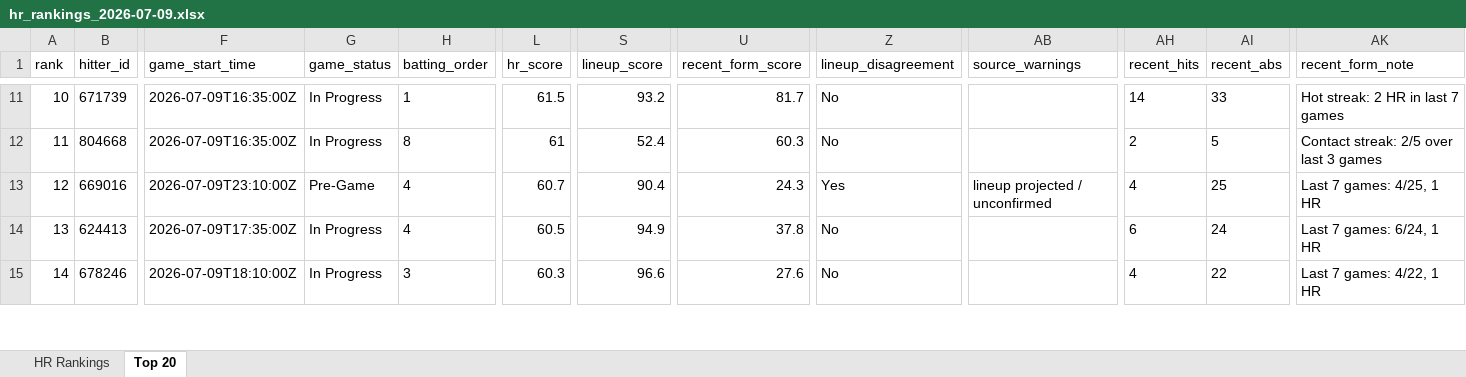
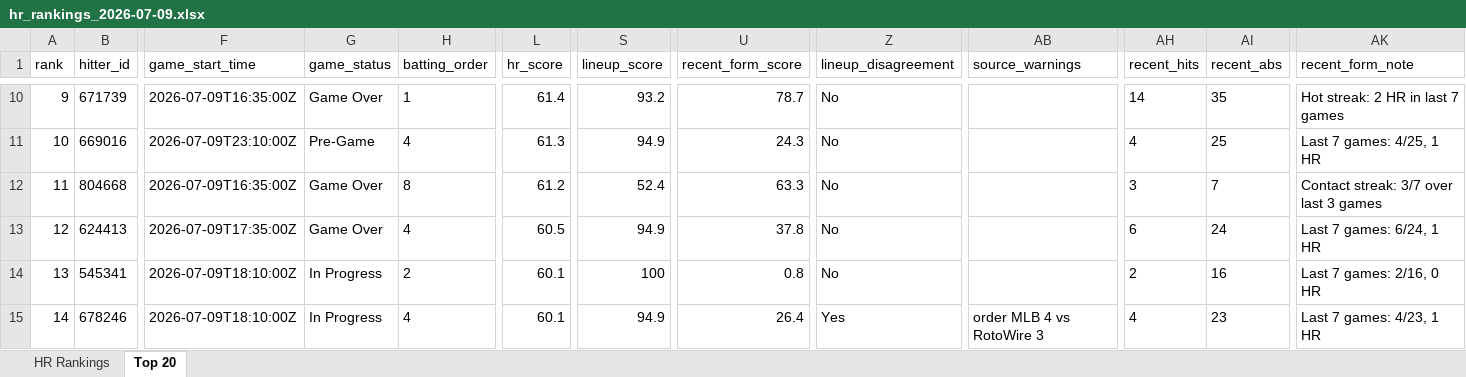
Before and after one commit to etbell28/hitter-tool, an Excel workbook: outputs/daily/hr_rankings_2026-07-09.xlsx, sheet Top 20, drawn as a sheet; only a part is shown, gaps mark what is left out; values as stored, in another font and other column widths than the file's, no borders; removed rows and columns are numbered as before the commit, all else as after; rows hold the shown columns only; the diff covers the shown part only; the diff names each change by its address in the sheet, - before the commit and + after, or states it on an @@ line.

```diff
--- a/outputs/daily/hr_rankings_2026-07-09.xlsx (sheet Top 20)
+++ b/outputs/daily/hr_rankings_2026-07-09.xlsx (sheet Top 20)
-A10 (rank): 10
+A10 (rank): 9
-G10 (game_status): In Progress
+G10 (game_status): Game Over
-L10 (hr_score): 61.5
+L10 (hr_score): 61.4
-U10 (recent_form_score): 81.7
+U10 (recent_form_score): 78.7
-AI10 (recent_abs): 33
+AI10 (recent_abs): 35
+row 11: 10 | 669016 | 2026-07-09T23:10:00Z | Pre-Game | 4 | 61.3 | 94.9 | 24.3 | No |  | 4 | 25 | Last 7 games: 4/25, 1 HR
-G12 (game_status): In Progress
+G12 (game_status): Game Over
-L12 (hr_score): 61
+L12 (hr_score): 61.2
-U12 (recent_form_score): 60.3
+U12 (recent_form_score): 63.3
-AH12 (recent_hits): 2
+AH12 (recent_hits): 3
-AI12 (recent_abs): 5
+AI12 (recent_abs): 7
-AK12 (recent_form_note): Contact streak: 2/5 over last 3 games
+AK12 (recent_form_note): Contact streak: 3/7 over last 3 games
-row 13: 12 | 669016 | 2026-07-09T23:10:00Z | Pre-Game | 4 | 60.7 | 90.4 | 24.3 | Yes | lineup projected / unconfirmed | 4 | 25 | Last 7 games: 4/25, 1 HR
-A13 (rank): 13
+A13 (rank): 12
-G13 (game_status): In Progress
+G13 (game_status): Game Over
+row 14: 13 | 545341 | 2026-07-09T18:10:00Z | In Progress | 2 | 60.1 | 100 | 0.8 | No |  | 2 | 16 | Last 7 games: 2/16, 0 HR
-H15 (batting_order): 3
+H15 (batting_order): 4
-L15 (hr_score): 60.3
+L15 (hr_score): 60.1
-S15 (lineup_score): 96.6
+S15 (lineup_score): 94.9
-U15 (recent_form_score): 27.6
+U15 (recent_form_score): 26.4
-Z15 (lineup_disagreement): No
+Z15 (lineup_disagreement): Yes
-AB15 (source_warnings): (empty)
+AB15 (source_warnings): order MLB 4 vs RotoWire 3
-AI15 (recent_abs): 22
+AI15 (recent_abs): 23
-AK15 (recent_form_note): Last 7 games: 4/22, 1 HR
+AK15 (recent_form_note): Last 7 games: 4/23, 1 HR
```
Also changed, not shown: 1 added row, 2 removed rows and 397 edited cells elsewhere in this sheet, sheet HR Rankings, outputs/daily/hr_rankings_2026-07-09_full.xlsx, outputs/hr_rankings.xlsx, 11 other files.
